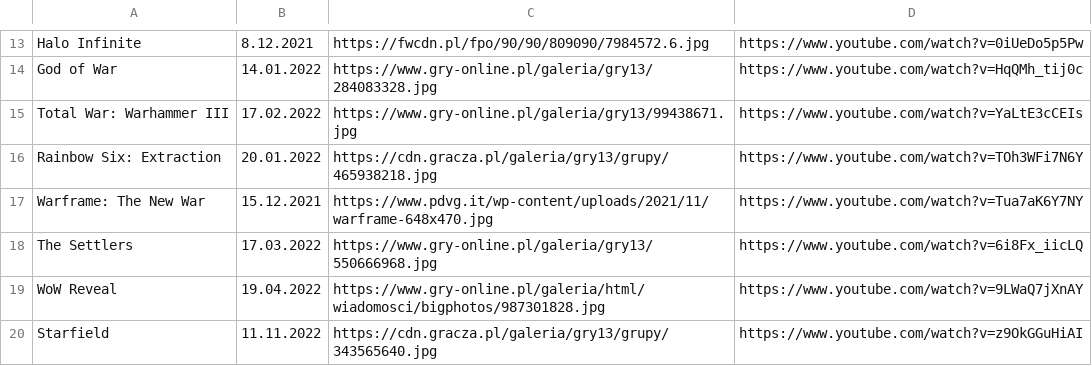
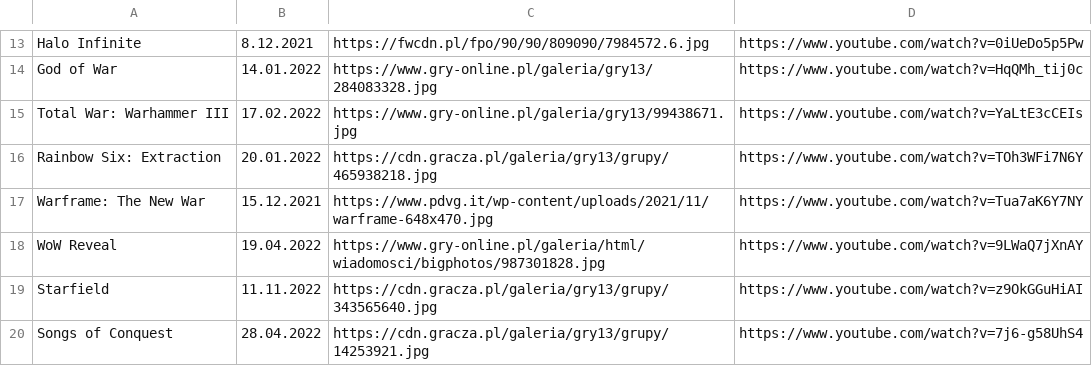
Before and after one commit to CptShooter/Timeline, a CSV file: data/games.csv, drawn as a sheet; only a part is shown, gaps mark what is left out.

Commit message:
Remove settlers - date changed to unknown add Song of Conquest

```diff
--- a/data/games.csv
+++ b/data/games.csv
@@ -17,4 +17,4 @@ Rainbow Six: Extraction,20.01.2022,https://cdn.gracza.pl/galeria/gry13/grupy/465
 Warframe: The New War, 15.12.2021,https://www.pdvg.it/wp-content/uploads/2021/11/warframe-648x470.jpg,https://www.youtube.com/watch?v=Tua7aK6Y7NY
-The Settlers, 17.03.2022,https://www.gry-online.pl/galeria/gry13/550666968.jpg,https://www.youtube.com/watch?v=6i8Fx_iicLQ
 WoW Reveal, 19.04.2022, https://www.gry-online.pl/galeria/html/wiadomosci/bigphotos/987301828.jpg, https://www.youtube.com/watch?v=9LWaQ7jXnAY
 Starfield, 11.11.2022, https://cdn.gracza.pl/galeria/gry13/grupy/343565640.jpg, https://www.youtube.com/watch?v=z9OkGGuHiAI
+Songs of Conquest, 28.04.2022, https://cdn.gracza.pl/galeria/gry13/grupy/14253921.jpg, https://www.youtube.com/watch?v=7j6-g58UhS4
```
